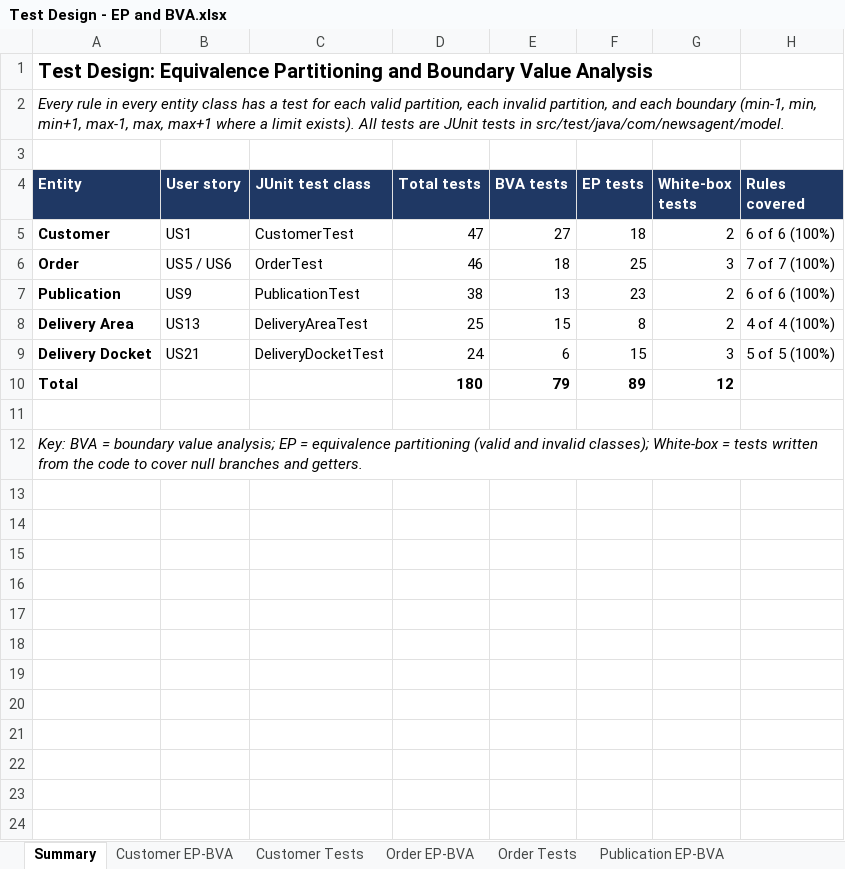
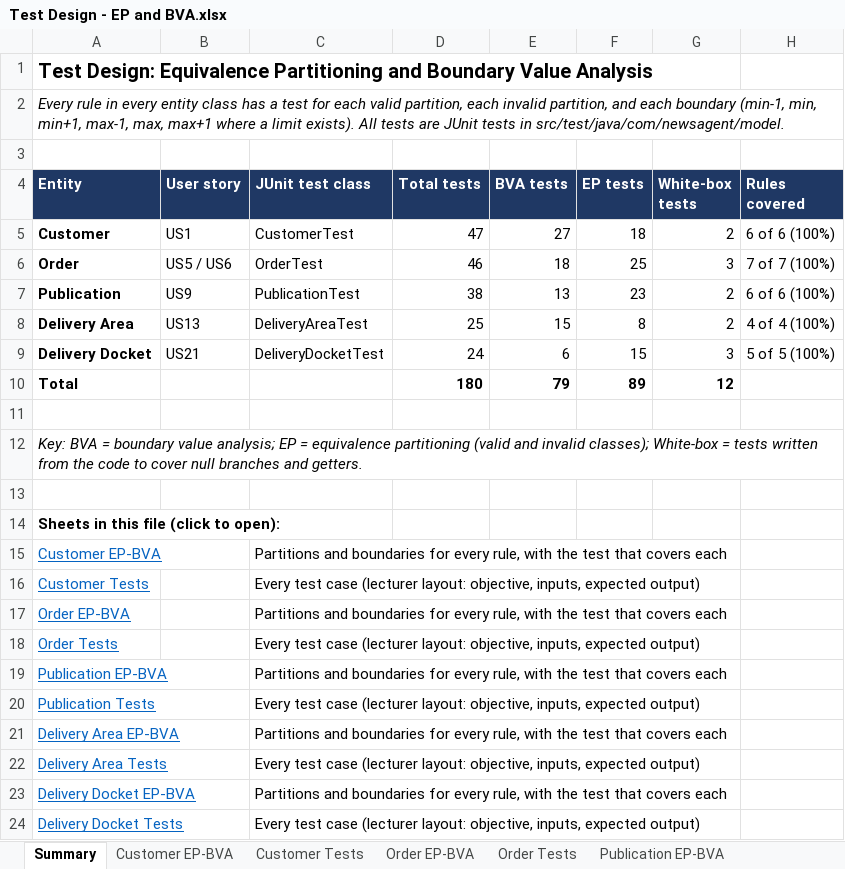
Before and after one commit to Aarush310/News_Project, an Excel workbook: docs/Test Design - EP and BVA.xlsx, sheet Summary, drawn as a sheet; values as stored, in another font and other column widths than the file's, no borders; the diff names each change by its address in the sheet, - before the commit and + after, or states it on an @@ line.

Commit message:
Test design: add clickable list of sheets to the summary

```diff
--- a/docs/Test Design - EP and BVA.xlsx (sheet Summary)
+++ b/docs/Test Design - EP and BVA.xlsx (sheet Summary)
+row 13: (empty)
+row 14: Sheets in this file (click to open):
+row 15: Customer EP-BVA |  | Partitions and boundaries for every rule, with the test that covers each
+row 16: Customer Tests |  | Every test case (lecturer layout: objective, inputs, expected output)
+row 17: Order EP-BVA |  | Partitions and boundaries for every rule, with the test that covers each
+row 18: Order Tests |  | Every test case (lecturer layout: objective, inputs, expected output)
+row 19: Publication EP-BVA |  | Partitions and boundaries for every rule, with the test that covers each
+row 20: Publication Tests |  | Every test case (lecturer layout: objective, inputs, expected output)
+row 21: Delivery Area EP-BVA |  | Partitions and boundaries for every rule, with the test that covers each
+row 22: Delivery Area Tests |  | Every test case (lecturer layout: objective, inputs, expected output)
+row 23: Delivery Docket EP-BVA |  | Partitions and boundaries for every rule, with the test that covers each
+row 24: Delivery Docket Tests |  | Every test case (lecturer layout: objective, inputs, expected output)
```
